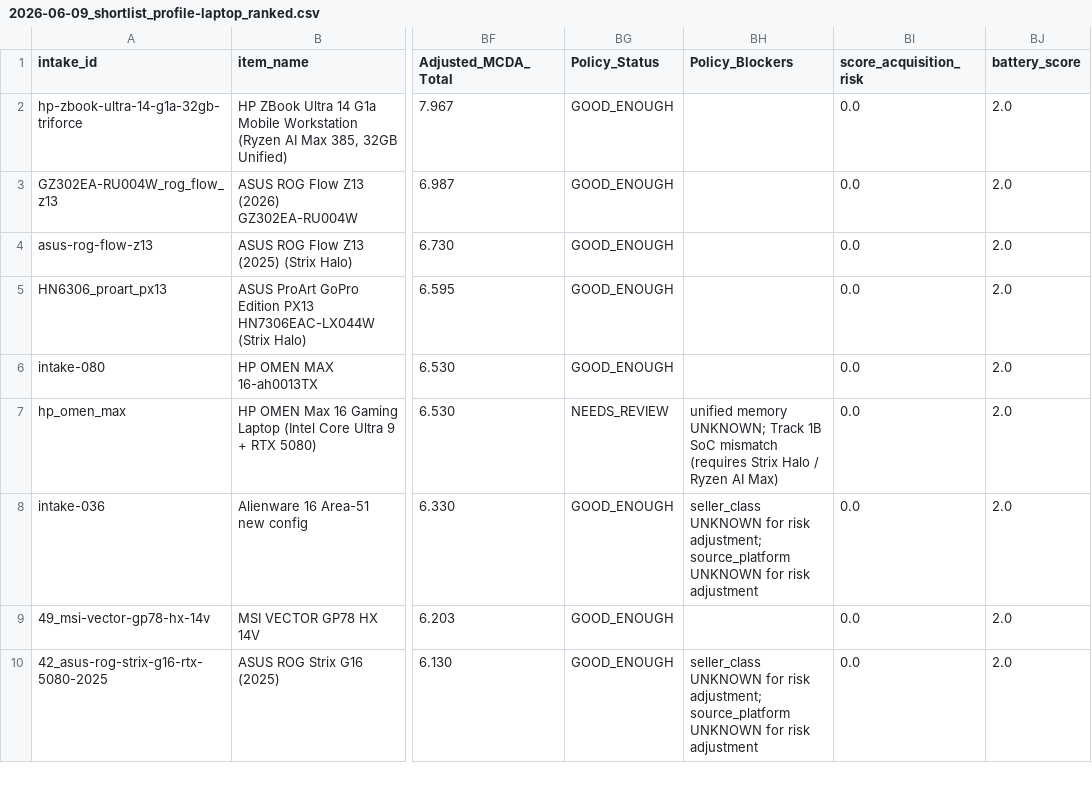
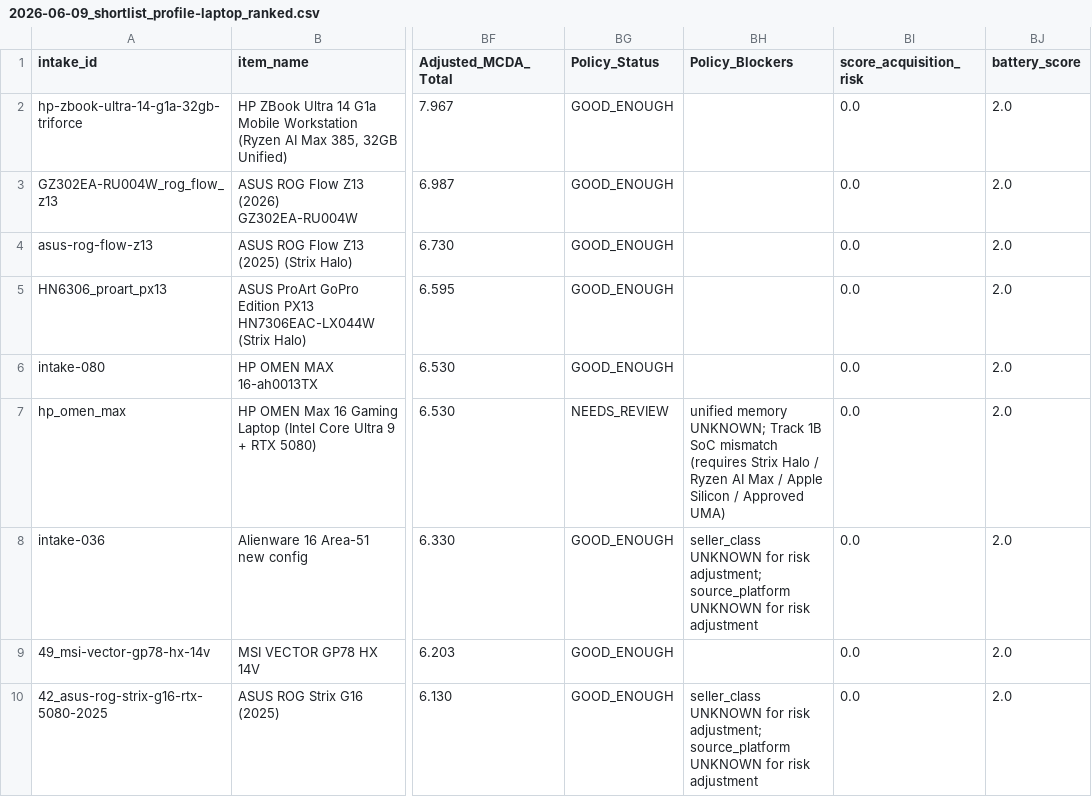
Before and after one commit to okgoogle13/Computer-purchase, a CSV file: shortlists/2026-06-09_shortlist_profile-laptop_ranked.csv, drawn as a sheet; only a part is shown, gaps mark what is left out; the diff names each change by its address in the sheet, - before the commit and + after, or states it on an @@ line.

Commit message:
feat: implement automated laptop shortlist pipeline with card auditing and pricing integration scripts

```diff
--- a/shortlists/2026-06-09_shortlist_profile-laptop_ranked.csv
+++ b/shortlists/2026-06-09_shortlist_profile-laptop_ranked.csv
-BH7 (Policy_Blockers): …Ryzen AI Max)
+BH7 (Policy_Blockers): …Ryzen AI Max / Apple Silicon / Approved UMA)
```
Also changed, not shown: 12 other files.
